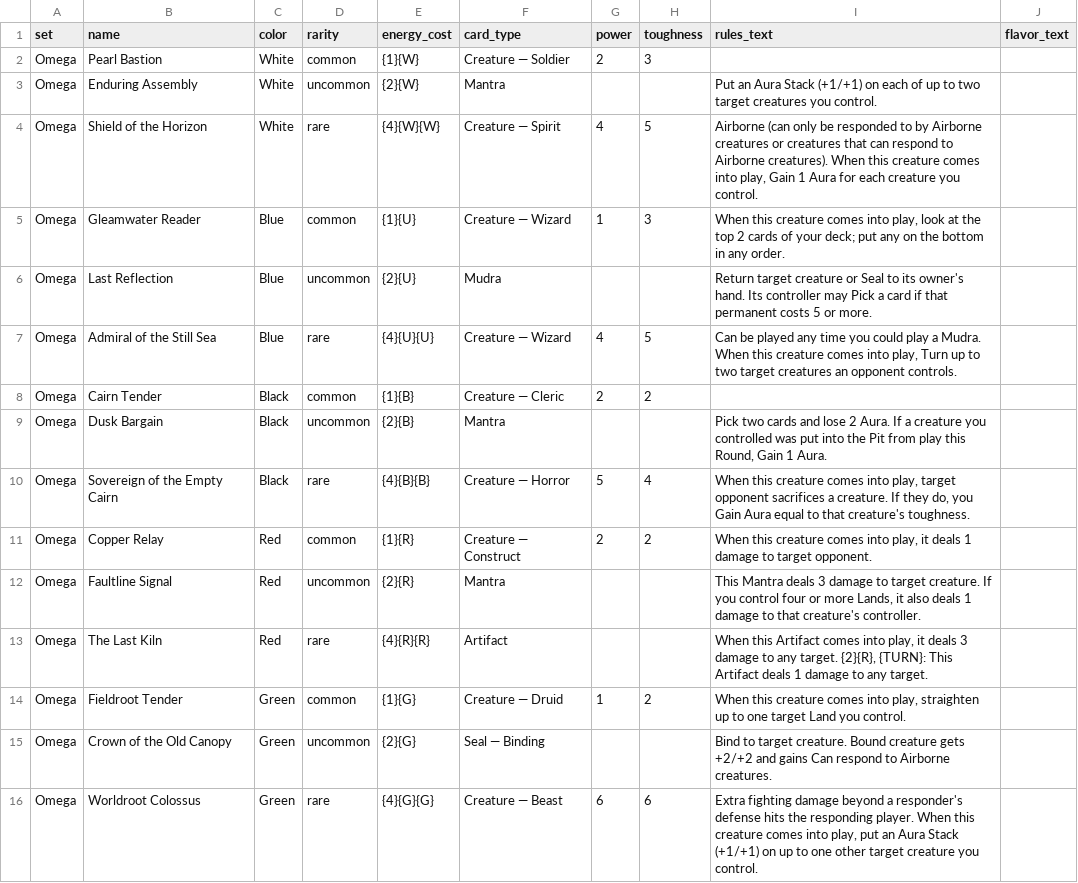
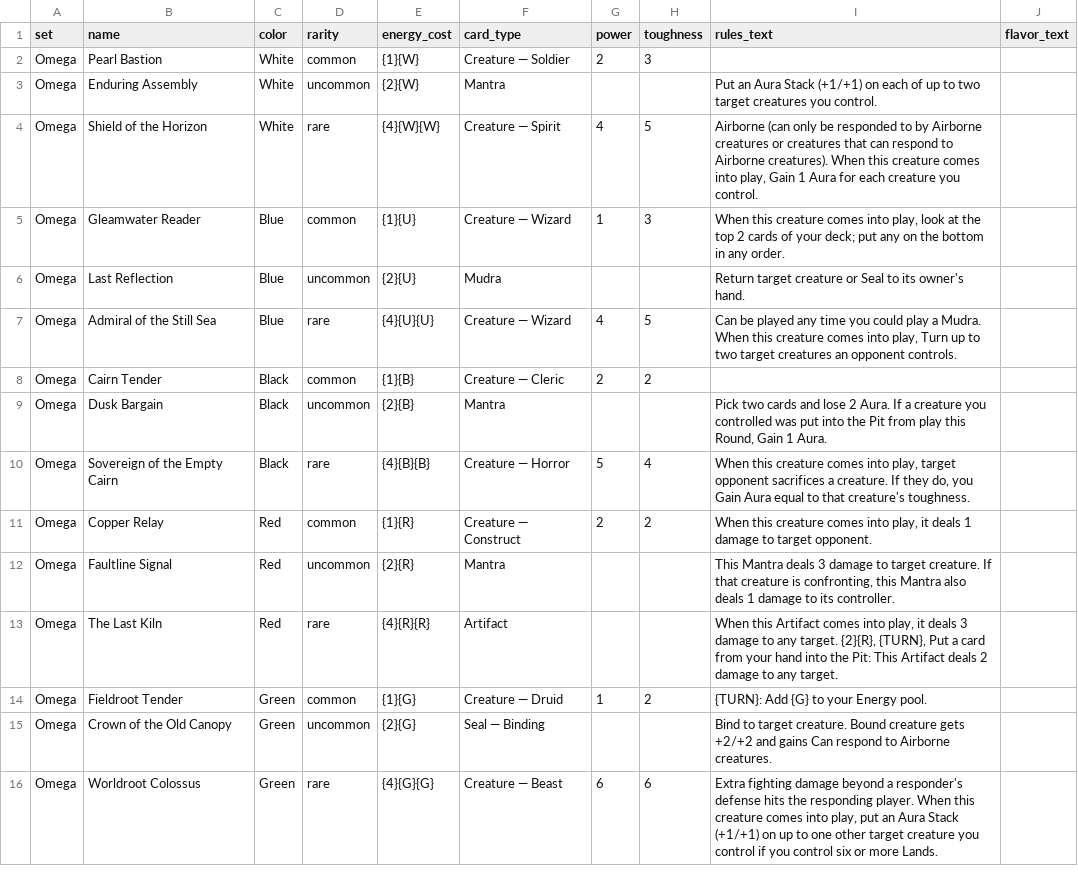
Before and after one commit to SanoSagara198/aura-tcg-viewer, a CSV file: aura_omega_set.csv, drawn as a sheet.

```diff
--- a/aura_omega_set.csv
+++ b/aura_omega_set.csv
@@ -5,3 +5,3 @@ Omega,Shield of the Horizon,White,rare,{4}{W}{W},Creature — Spirit,4,5,"Airbor
 Omega,Gleamwater Reader,Blue,common,{1}{U},Creature — Wizard,1,3,"When this creature comes into play, look at the top 2 cards of your deck; put any on the bottom in any order.",
-Omega,Last Reflection,Blue,uncommon,{2}{U},Mudra,,,Return target creature or Seal to its owner's hand. Its controller may Pick a card if that permanent costs 5 or more.,
+Omega,Last Reflection,Blue,uncommon,{2}{U},Mudra,,,Return target creature or Seal to its owner's hand.,
 Omega,Admiral of the Still Sea,Blue,rare,{4}{U}{U},Creature — Wizard,4,5,"Can be played any time you could play a Mudra. When this creature comes into play, Turn up to two target creatures an opponent controls.",
@@ -11,6 +11,6 @@ Omega,Sovereign of the Empty Cairn,Black,rare,{4}{B}{B},Creature — Horror,5,4,
 Omega,Copper Relay,Red,common,{1}{R},Creature — Construct,2,2,"When this creature comes into play, it deals 1 damage to target opponent.",
-Omega,Faultline Signal,Red,uncommon,{2}{R},Mantra,,,"This Mantra deals 3 damage to target creature. If you control four or more Lands, it also deals 1 damage to that creature's controller.",
-Omega,The Last Kiln,Red,rare,{4}{R}{R},Artifact,,,"When this Artifact comes into play, it deals 3 damage to any target. {2}{R}, {TURN}: This Artifact deals 1 damage to any target.",
-Omega,Fieldroot Tender,Green,common,{1}{G},Creature — Druid,1,2,"When this creature comes into play, straighten up to one target Land you control.",
+Omega,Faultline Signal,Red,uncommon,{2}{R},Mantra,,,"This Mantra deals 3 damage to target creature. If that creature is confronting, this Mantra also deals 1 damage to its controller.",
+Omega,The Last Kiln,Red,rare,{4}{R}{R},Artifact,,,"When this Artifact comes into play, it deals 3 damage to any target. {2}{R}, {TURN}, Put a card from your hand into the Pit: This Artifact deals 2 damage to any target.",
+Omega,Fieldroot Tender,Green,common,{1}{G},Creature — Druid,1,2,{TURN}: Add {G} to your Energy pool.,
 Omega,Crown of the Old Canopy,Green,uncommon,{2}{G},Seal — Binding,,,Bind to target creature. Bound creature gets +2/+2 and gains Can respond to Airborne creatures.,
-Omega,Worldroot Colossus,Green,rare,{4}{G}{G},Creature — Beast,6,6,"Extra fighting damage beyond a responder's defense hits the responding player. When this creature comes into play, put an Aura Stack (+1/+1) on up to one other target creature you control.",
+Omega,Worldroot Colossus,Green,rare,{4}{G}{G},Creature — Beast,6,6,"Extra fighting damage beyond a responder's defense hits the responding player. When this creature comes into play, put an Aura Stack (+1/+1) on up to one other target creature you control if you control six or more Lands.",
```
Also changed, not shown: aura_chi_set.csv, aura_psi_set.csv, 4 other files.
